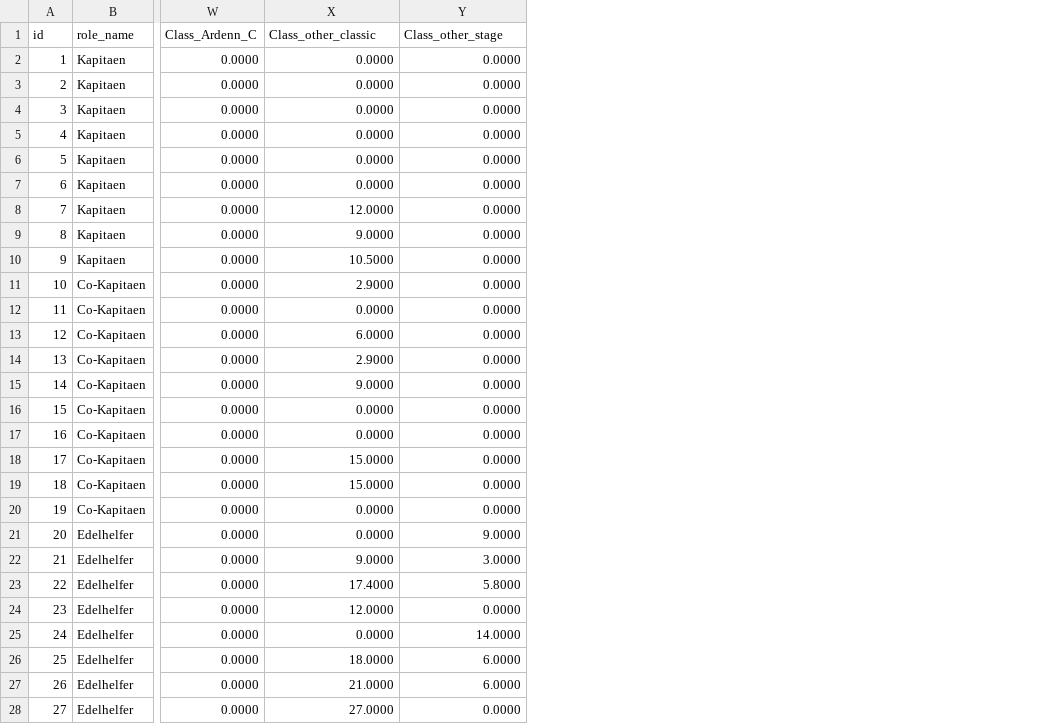
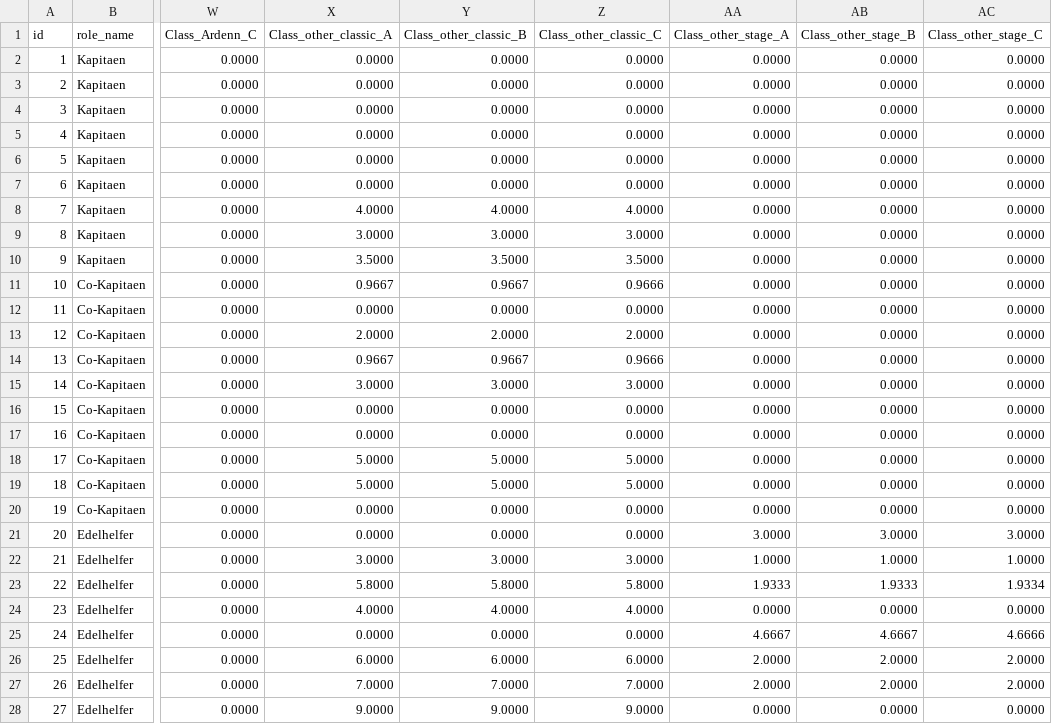
Before and after one commit to michaelkrinningersg-coder/velo, a CSV file: data/csv/race_program_probability_rules.csv, drawn as a sheet; only a part is shown, gaps mark what is left out; addresses are those after the commit; the diff covers the shown part only; the diff names each change by its address in the sheet, - before the commit and + after, or states it on an @@ line.

Commit message:
feat: implement deterministic rider program selection service and associated probability data

```diff
--- a/data/csv/race_program_probability_rules.csv
+++ b/data/csv/race_program_probability_rules.csv
+column Y (Class_other_classic_B), rows 2-28: 0.0000 | 0.0000 | 0.0000 | 0.0000 | 0.0000 | 0.0000 | 4.0000 | 3.0000 | 3.5000 | 0.9667 | 0.0000 | 2.0000 | 0.9667 | 3.0000 | 0.0000 | 0.0000 | 5.0000 | 5.0000 | 0.0000 | 0.0000 | 3.0000 | 5.8000 | 4.0000 | 0.0000 | 6.0000 | 7.0000 | 9.0000
+column Z (Class_other_classic_C), rows 2-28: 0.0000 | 0.0000 | 0.0000 | 0.0000 | 0.0000 | 0.0000 | 4.0000 | 3.0000 | 3.5000 | 0.9666 | 0.0000 | 2.0000 | 0.9666 | 3.0000 | 0.0000 | 0.0000 | 5.0000 | 5.0000 | 0.0000 | 0.0000 | 3.0000 | 5.8000 | 4.0000 | 0.0000 | 6.0000 | 7.0000 | 9.0000
+column AB (Class_other_stage_B), rows 2-28: 0.0000 | 0.0000 | 0.0000 | 0.0000 | 0.0000 | 0.0000 | 0.0000 | 0.0000 | 0.0000 | 0.0000 | 0.0000 | 0.0000 | 0.0000 | 0.0000 | 0.0000 | 0.0000 | 0.0000 | 0.0000 | 0.0000 | 3.0000 | 1.0000 | 1.9333 | 0.0000 | 4.6667 | 2.0000 | 2.0000 | 0.0000
+column AC (Class_other_stage_C), rows 2-28: 0.0000 | 0.0000 | 0.0000 | 0.0000 | 0.0000 | 0.0000 | 0.0000 | 0.0000 | 0.0000 | 0.0000 | 0.0000 | 0.0000 | 0.0000 | 0.0000 | 0.0000 | 0.0000 | 0.0000 | 0.0000 | 0.0000 | 3.0000 | 1.0000 | 1.9334 | 0.0000 | 4.6666 | 2.0000 | 2.0000 | 0.0000
-X1: Class_other_classic
+X1: Class_other_classic_A
-AA1: Class_other_stage
+AA1: Class_other_stage_A
-X8 (Class_other_classic_A): 12.0000
+X8 (Class_other_classic_A): 4.0000
-X9 (Class_other_classic_A): 9.0000
+X9 (Class_other_classic_A): 3.0000
-X10 (Class_other_classic_A): 10.5000
+X10 (Class_other_classic_A): 3.5000
-X11 (Class_other_classic_A): 2.9000
+X11 (Class_other_classic_A): 0.9667
-X13 (Class_other_classic_A): 6.0000
+X13 (Class_other_classic_A): 2.0000
-X14 (Class_other_classic_A): 2.9000
+X14 (Class_other_classic_A): 0.9667
-X15 (Class_other_classic_A): 9.0000
+X15 (Class_other_classic_A): 3.0000
-X18:X19 (Class_other_classic_A): 15.0000
+X18:X19 (Class_other_classic_A): 5.0000
-AA21 (Class_other_stage_A): 9.0000
+AA21 (Class_other_stage_A): 3.0000
-X22 (Class_other_classic_A): 9.0000
+X22 (Class_other_classic_A): 3.0000
-AA22 (Class_other_stage_A): 3.0000
+AA22 (Class_other_stage_A): 1.0000
-X23 (Class_other_classic_A): 17.4000
+X23 (Class_other_classic_A): 5.8000
-AA23 (Class_other_stage_A): 5.8000
+AA23 (Class_other_stage_A): 1.9333
-X24 (Class_other_classic_A): 12.0000
+X24 (Class_other_classic_A): 4.0000
-AA25 (Class_other_stage_A): 14.0000
+AA25 (Class_other_stage_A): 4.6667
-X26 (Class_other_classic_A): 18.0000
+X26 (Class_other_classic_A): 6.0000
-AA26:AA27 (Class_other_stage_A): 6.0000
+AA26:AA27 (Class_other_stage_A): 2.0000
-X27 (Class_other_classic_A): 21.0000
+X27 (Class_other_classic_A): 7.0000
-X28 (Class_other_classic_A): 27.0000
+X28 (Class_other_classic_A): 9.0000
```
Also changed, not shown: 43 edited cells elsewhere in this file, data/csv/race_programs.csv, debug/program_distribution.csv, 4 other files.
